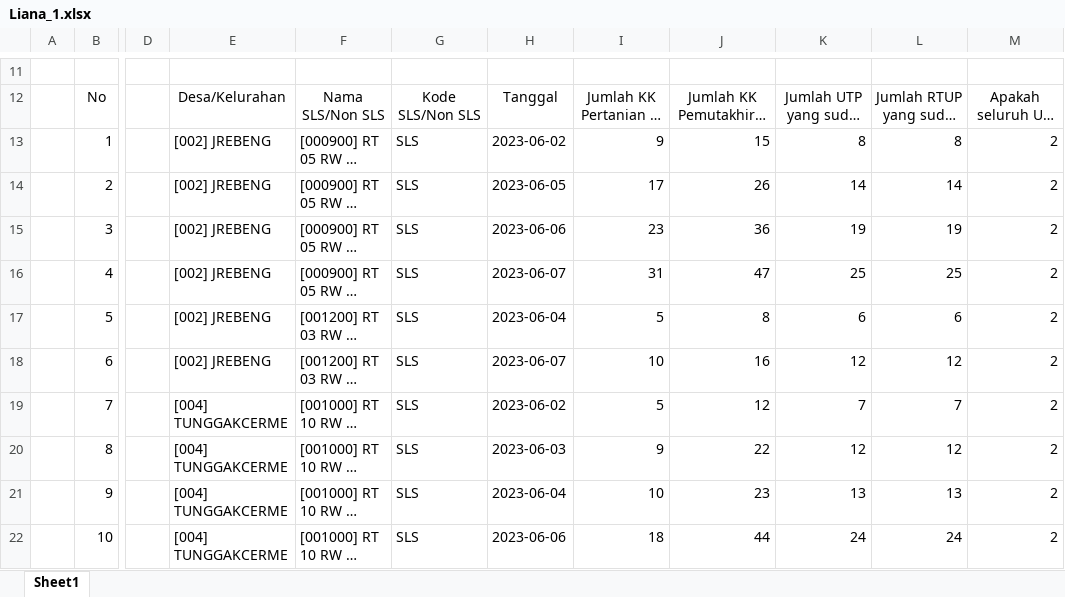
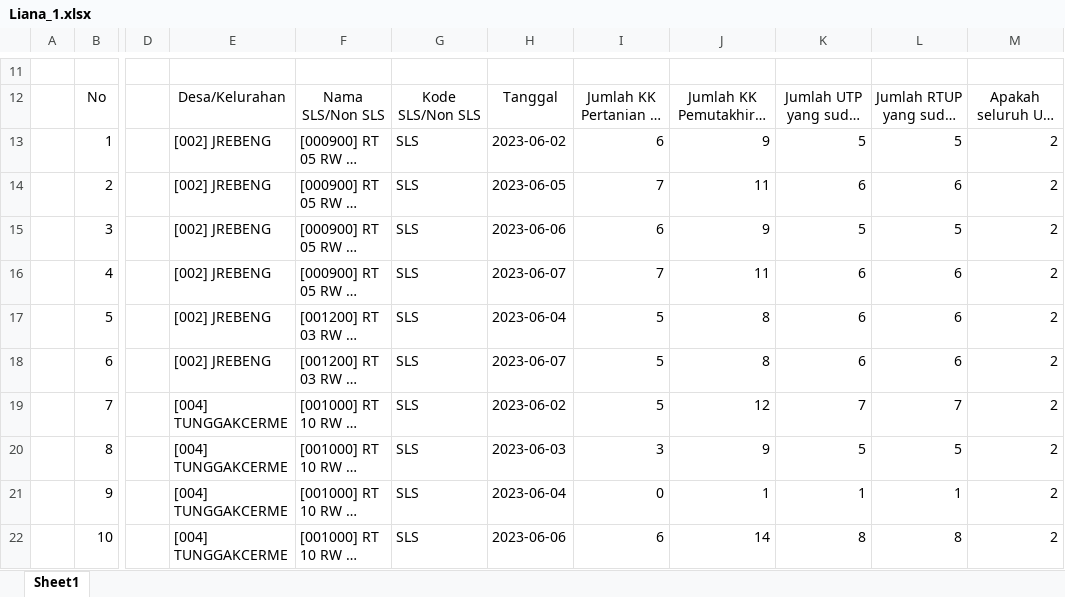
Before and after one commit to ZipoNamberwan/bast-generator, an Excel workbook: public/assets/result/Liana_1.xlsx, sheet Sheet1, drawn as a sheet; only a part is shown, gaps mark what is left out; long unchanged cells end in …; values as stored, in another font and other column widths than the file's, no borders; charts and pictures not drawn; the diff covers the shown part only; the diff names each change by its address in the sheet, - before the commit and + after, or states it on an @@ line.

```diff
--- a/public/assets/result/Liana_1.xlsx (sheet Sheet1)
+++ b/public/assets/result/Liana_1.xlsx (sheet Sheet1)
-I13: 9
+I13: 6
-J13: 15
+J13: 9
-K13: 8
+K13: 5
-L13: 8
+L13: 5
-I14: 17
+I14: 7
-J14: 26
+J14: 11
-K14: 14
+K14: 6
-L14: 14
+L14: 6
-I15: 23
+I15: 6
-J15: 36
+J15: 9
-K15: 19
+K15: 5
-L15: 19
+L15: 5
-I16: 31
+I16: 7
-J16: 47
+J16: 11
-K16: 25
+K16: 6
-L16: 25
+L16: 6
-I18: 10
+I18: 5
-J18: 16
+J18: 8
-K18: 12
+K18: 6
-L18: 12
+L18: 6
-I20: 9
+I20: 3
-J20: 22
+J20: 9
-K20: 12
+K20: 5
-L20: 12
+L20: 5
-I21: 10
+I21: 0
-J21: 23
+J21: 1
-K21: 13
+K21: 1
-L21: 13
+L21: 1
-I22: 18
+I22: 6
-J22: 44
+J22: 14
-K22: 24
+K22: 8
-L22: 24
+L22: 8
```
Also changed, not shown: 1 added row, 1 removed row and 45 edited cells elsewhere in this sheet, charts or pictures, public/assets/result/Budiono_1.xlsx, public/assets/result/Budiono_2.xlsx, 38 other files.
